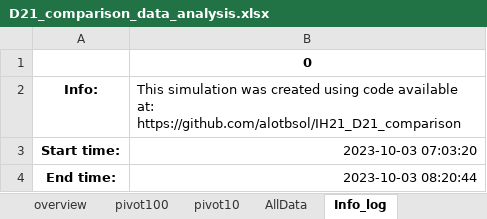
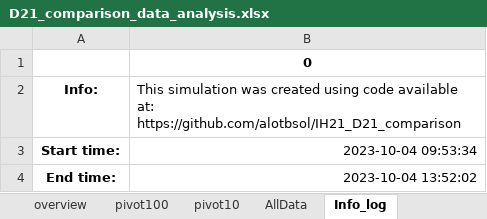
Before and after one commit to alotbsol/IH21_D21_comparison, an Excel workbook: D21_comparison_data_analysis.xlsx, sheet Info_log, drawn as a sheet; values as stored, in another font and other column widths than the file's, no borders; the diff names each change by its address in the sheet, - before the commit and + after, or states it on an @@ line.

```diff
--- a/D21_comparison_data_analysis.xlsx (sheet Info_log)
+++ b/D21_comparison_data_analysis.xlsx (sheet Info_log)
-B3: 2023-10-03 07:03:20
+B3: 2023-10-04 09:53:34
-B4: 2023-10-03 08:20:44
+B4: 2023-10-04 13:52:02
```
Also changed, not shown: sheet AllData, sheet pivot10, sheet pivot100, sheet overview.
